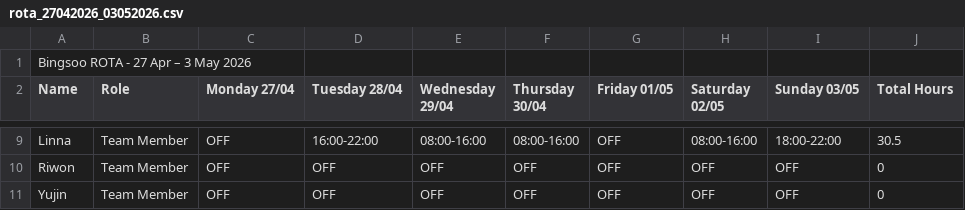
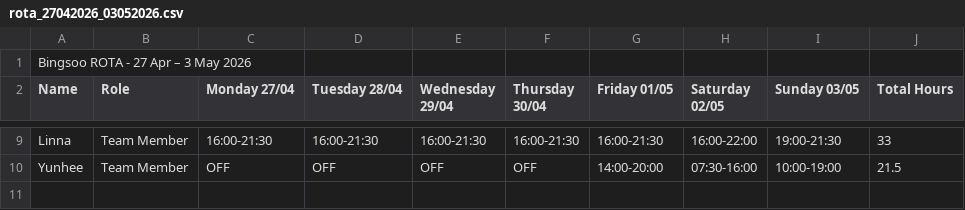
Before and after one commit to plugsopon/bingsoo-rota, a CSV file: output/rota_27042026_03052026.csv, drawn as a sheet; only a part is shown, gaps mark what is left out; removed rows and columns are numbered as before the commit, all else as after; the diff covers the shown part only; the diff names each change by its address in the sheet, - before the commit and + after, or states it on an @@ line.

```diff
--- a/output/rota_27042026_03052026.csv
+++ b/output/rota_27042026_03052026.csv
-C9 (Monday 27/04): OFF
+C9 (Monday 27/04): 16:00-21:30
-D9 (Tuesday 28/04): 16:00-22:00
+D9 (Tuesday 28/04): 16:00-21:30
-E9 (Wednesday 29/04): 08:00-16:00
+E9 (Wednesday 29/04): 16:00-21:30
-F9 (Thursday 30/04): 08:00-16:00
+F9 (Thursday 30/04): 16:00-21:30
-G9 (Friday 01/05): OFF
+G9 (Friday 01/05): 16:00-21:30
-H9 (Saturday 02/05): 08:00-16:00
+H9 (Saturday 02/05): 16:00-22:00
-I9 (Sunday 03/05): 18:00-22:00
+I9 (Sunday 03/05): 19:00-21:30
-J9 (Total Hours): 30.5
+J9 (Total Hours): 33
-row 10: Riwon | Team Member | OFF | OFF | OFF | OFF | OFF | OFF | OFF | 0
-A10 (Name): Yujin
+A10 (Name): Yunhee
-G10 (Friday 01/05): OFF
+G10 (Friday 01/05): 14:00-20:00
-H10 (Saturday 02/05): OFF
+H10 (Saturday 02/05): 07:30-16:00
-I10 (Sunday 03/05): OFF
+I10 (Sunday 03/05): 10:00-19:00
-J10 (Total Hours): 0
+J10 (Total Hours): 21.5
```
Also changed, not shown: 28 edited cells elsewhere in this file.
